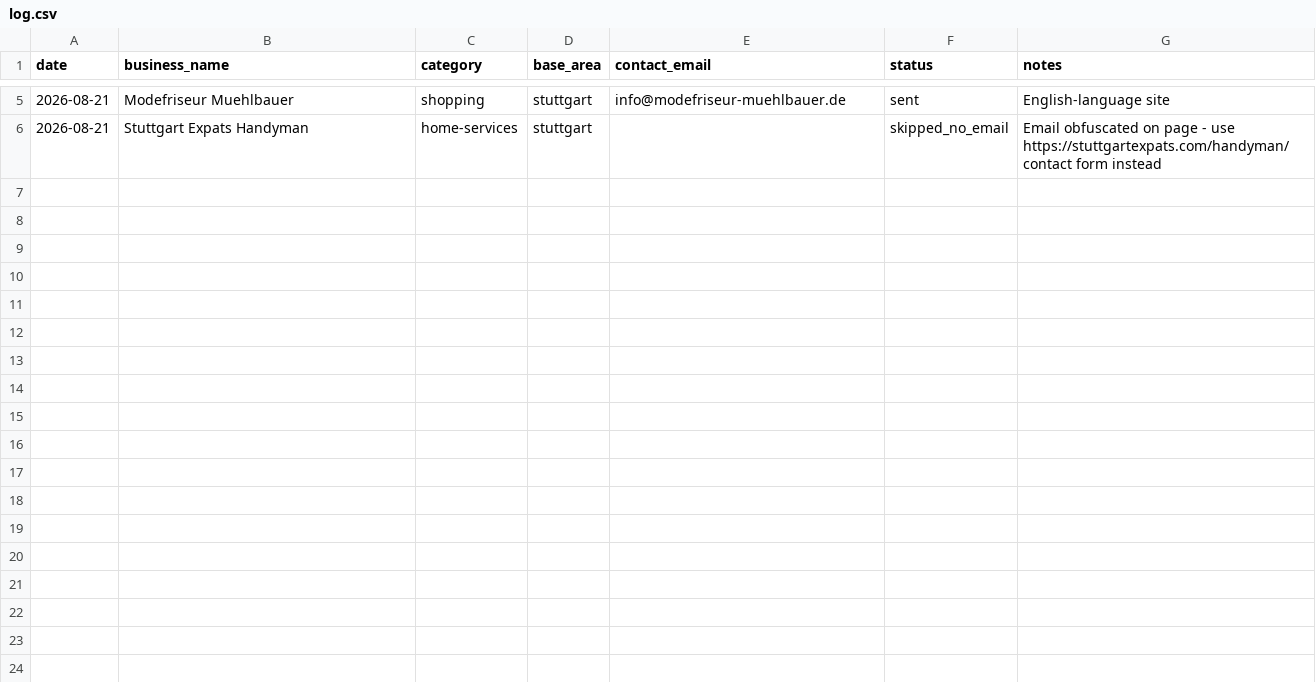
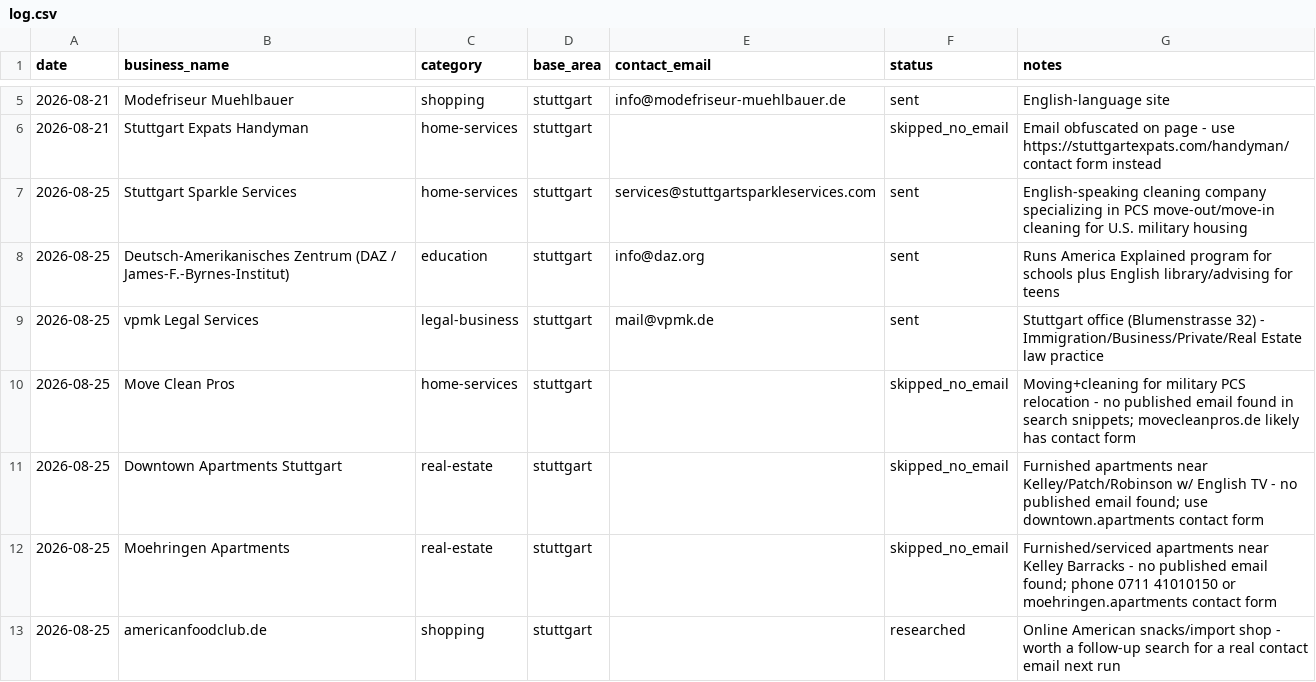
Before and after one commit to TerryL1971/European-Living-Astro, a CSV file: outreach/log.csv, drawn as a sheet; only a part is shown, gaps mark what is left out; the diff names each change by its address in the sheet, - before the commit and + after, or states it on an @@ line.

```diff
--- a/outreach/log.csv
+++ b/outreach/log.csv
+row 7: 2026-08-25 | Stuttgart Sparkle Services | home-services | stuttgart | services@stuttgartsparkleservices.com | sent | English-speaking cleaning company specializing in PCS move-out/move-in cleaning for U.S. military housing
+row 8: 2026-08-25 | Deutsch-Amerikanisches Zentrum (DAZ / James-F.-Byrnes-Institut) | education | stuttgart | info@daz.org | sent | Runs America Explained program for schools plus English library/advising for teens
+row 9: 2026-08-25 | vpmk Legal Services | legal-business | stuttgart | mail@vpmk.de | sent | Stuttgart office (Blumenstrasse 32) - Immigration/Business/Private/Real Estate law practice
+row 10: 2026-08-25 | Move Clean Pros | home-services | stuttgart |  | skipped_no_email | Moving+cleaning for military PCS relocation - no published email found in search snippets; movecleanpros.de likely has contact form
+row 11: 2026-08-25 | Downtown Apartments Stuttgart | real-estate | stuttgart |  | skipped_no_email | Furnished apartments near Kelley/Patch/Robinson w/ English TV - no published email found; use downtown.apartments contact form
+row 12: 2026-08-25 | Moehringen Apartments | real-estate | stuttgart |  | skipped_no_email | Furnished/serviced apartments near Kelley Barracks - no published email found; phone 0711 41010150 or moehringen.apartments contact form
+row 13: 2026-08-25 | americanfoodclub.de | shopping | stuttgart |  | researched | Online American snacks/import shop - worth a follow-up search for a real contact email next run
```
Also changed, not shown: 1 other file.
